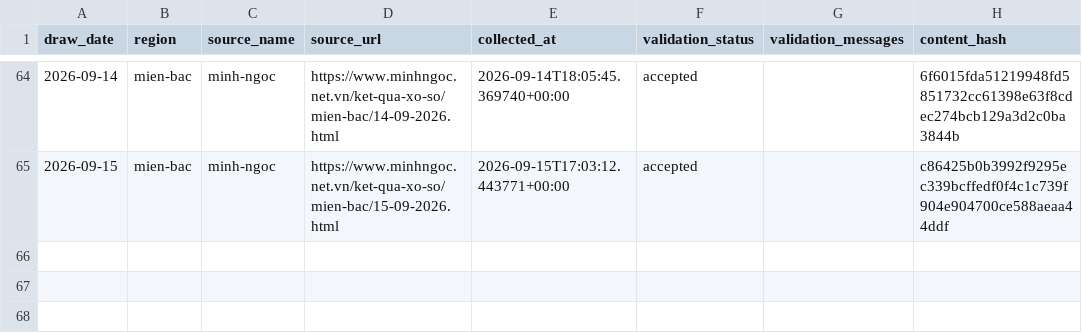
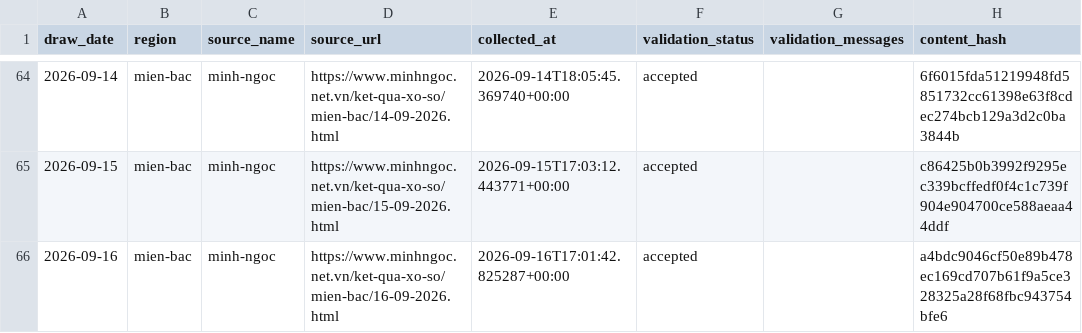
Before and after one commit to kina2711/vn-lottery-xsmb, a CSV file: data/processed/draws.csv, drawn as a sheet; only a part is shown, gaps mark what is left out.

```diff
--- a/data/processed/draws.csv
+++ b/data/processed/draws.csv
@@ -65 +65,2 @@ draw_date,region,source_name,source_url,collected_at,validation_status,validatio
 2026-09-15,mien-bac,minh-ngoc,https://www.minhngoc.net.vn/ket-qua-xo-so/mien-bac/15-09-2026.html,2026-09-15T17:03:12.443771+00:00,accepted,,c86425b0b3992f9295ec339bcffedf0f4c1c739f904e904700ce588aeaa44ddf
+2026-09-16,mien-bac,minh-ngoc,https://www.minhngoc.net.vn/ket-qua-xo-so/mien-bac/16-09-2026.html,2026-09-16T17:01:42.825287+00:00,accepted,,a4bdc9046cf50e89b478ec169cd707b61f9a5ce328325a28f68fbc943754bfe6
```
Also changed, not shown: data/reports/frequency.csv, data/reports/heatmap.csv, 10 other files.
